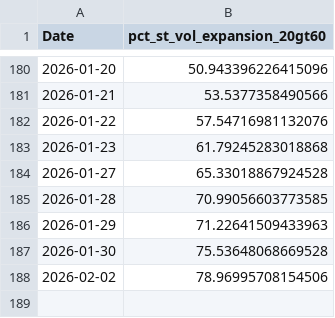
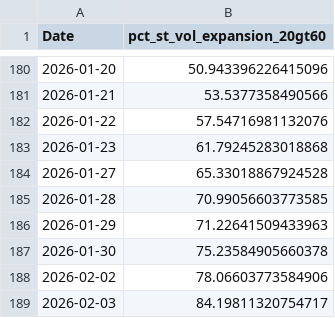
Before and after one commit to CS26-ST/Nifty500-Short-Term-Volatility, a CSV file: output/nifty500_volatility_breadth_series.csv, drawn as a sheet; only a part is shown, gaps mark what is left out.

```diff
--- a/output/nifty500_volatility_breadth_series.csv
+++ b/output/nifty500_volatility_breadth_series.csv
@@ -186,3 +186,4 @@ Date,pct_st_vol_expansion_20gt60
 2026-01-29,71.22641509433963
-2026-01-30,75.53648068669528
-2026-02-02,78.96995708154506
+2026-01-30,75.23584905660378
+2026-02-02,78.06603773584906
+2026-02-03,84.19811320754717
```
Also changed, not shown: 2 other files.
